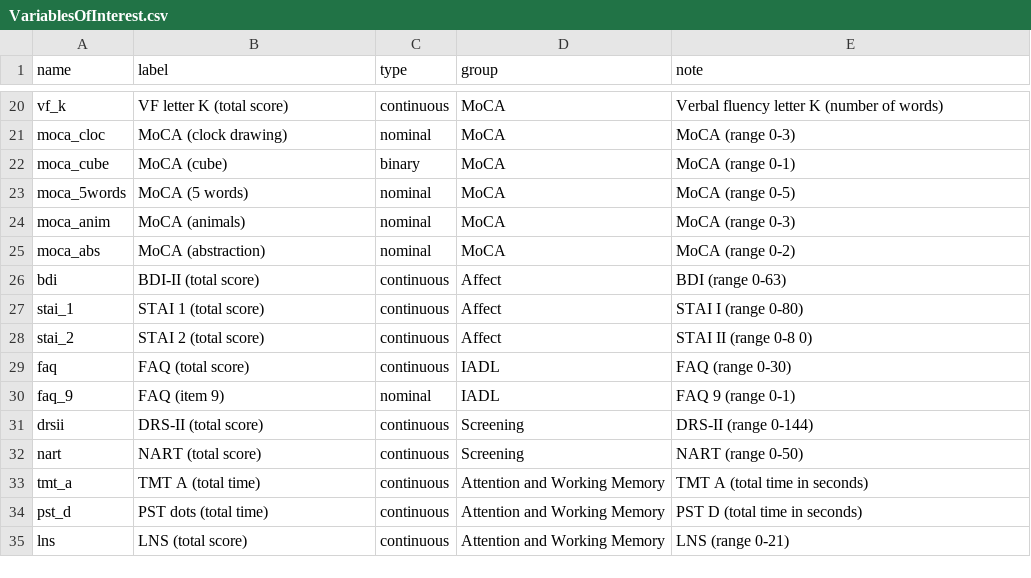
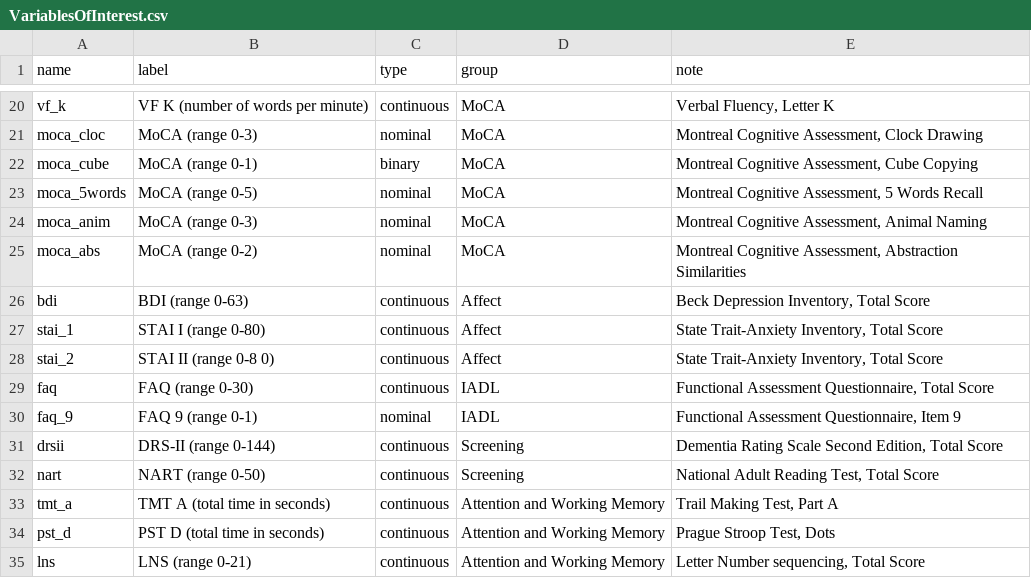
Before and after one commit to josefmana/demcrit, a CSV file: data-raw/VariablesOfInterest.csv, drawn as a sheet; only a part is shown, gaps mark what is left out; the diff covers the shown part only; the diff names each change by its address in the sheet, - before the commit and + after, or states it on an @@ line.

```diff
--- a/data-raw/VariablesOfInterest.csv
+++ b/data-raw/VariablesOfInterest.csv
-B20 (label): VF letter K (total score)
+B20 (label): VF K (number of words per minute)
-E20 (note): Verbal fluency letter K (number of words)
+E20 (note): Verbal Fluency, Letter K
-B21 (label): MoCA (clock drawing)
+B21 (label): MoCA (range 0-3)
-E21 (note): MoCA (range 0-3)
+E21 (note): Montreal Cognitive Assessment, Clock Drawing
-B22 (label): MoCA (cube)
+B22 (label): MoCA (range 0-1)
-E22 (note): MoCA (range 0-1)
+E22 (note): Montreal Cognitive Assessment, Cube Copying
-B23 (label): MoCA (5 words)
+B23 (label): MoCA (range 0-5)
-E23 (note): MoCA (range 0-5)
+E23 (note): Montreal Cognitive Assessment, 5 Words Recall
-B24 (label): MoCA (animals)
+B24 (label): MoCA (range 0-3)
-E24 (note): MoCA (range 0-3)
+E24 (note): Montreal Cognitive Assessment, Animal Naming
-B25 (label): MoCA (abstraction)
+B25 (label): MoCA (range 0-2)
-E25 (note): MoCA (range 0-2)
+E25 (note): Montreal Cognitive Assessment, Abstraction Similarities
-B26 (label): BDI-II (total score)
+B26 (label): BDI (range 0-63)
-E26 (note): BDI (range 0-63)
+E26 (note): Beck Depression Inventory, Total Score
-B27 (label): STAI 1 (total score)
+B27 (label): STAI I (range 0-80)
-E27 (note): STAI I (range 0-80)
+E27 (note): State Trait-Anxiety Inventory, Total Score
-B28 (label): STAI 2 (total score)
+B28 (label): STAI II (range 0-8 0)
-E28 (note): STAI II (range 0-8 0)
+E28 (note): State Trait-Anxiety Inventory, Total Score
-B29 (label): FAQ (total score)
+B29 (label): FAQ (range 0-30)
-E29 (note): FAQ (range 0-30)
+E29 (note): Functional Assessment Questionnaire, Total Score
-B30 (label): FAQ (item 9)
+B30 (label): FAQ 9 (range 0-1)
-E30 (note): FAQ 9 (range 0-1)
+E30 (note): Functional Assessment Questionnaire, Item 9
-B31 (label): DRS-II (total score)
+B31 (label): DRS-II (range 0-144)
-E31 (note): DRS-II (range 0-144)
+E31 (note): Dementia Rating Scale Second Edition, Total Score
-B32 (label): NART (total score)
+B32 (label): NART (range 0-50)
-E32 (note): NART (range 0-50)
+E32 (note): National Adult Reading Test, Total Score
-B33 (label): TMT A (total time)
+B33 (label): TMT A (total time in seconds)
-E33 (note): TMT A (total time in seconds)
+E33 (note): Trail Making Test, Part A
-B34 (label): PST dots (total time)
+B34 (label): PST D (total time in seconds)
-E34 (note): PST D (total time in seconds)
+E34 (note): Prague Stroop Test, Dots
-B35 (label): LNS (total score)
+B35 (label): LNS (range 0-21)
-E35 (note): LNS (range 0-21)
+E35 (note): Letter Number sequencing, Total Score
```
Also changed, not shown: 77 edited cells elsewhere in this file, 3 other files.
